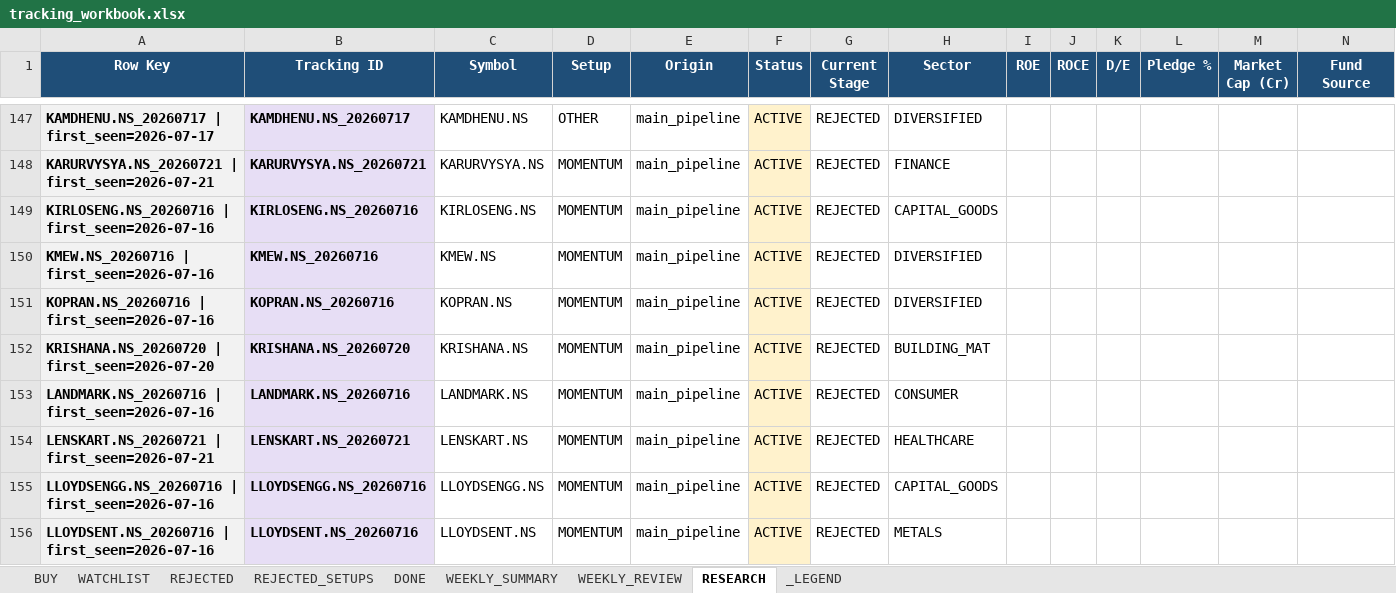
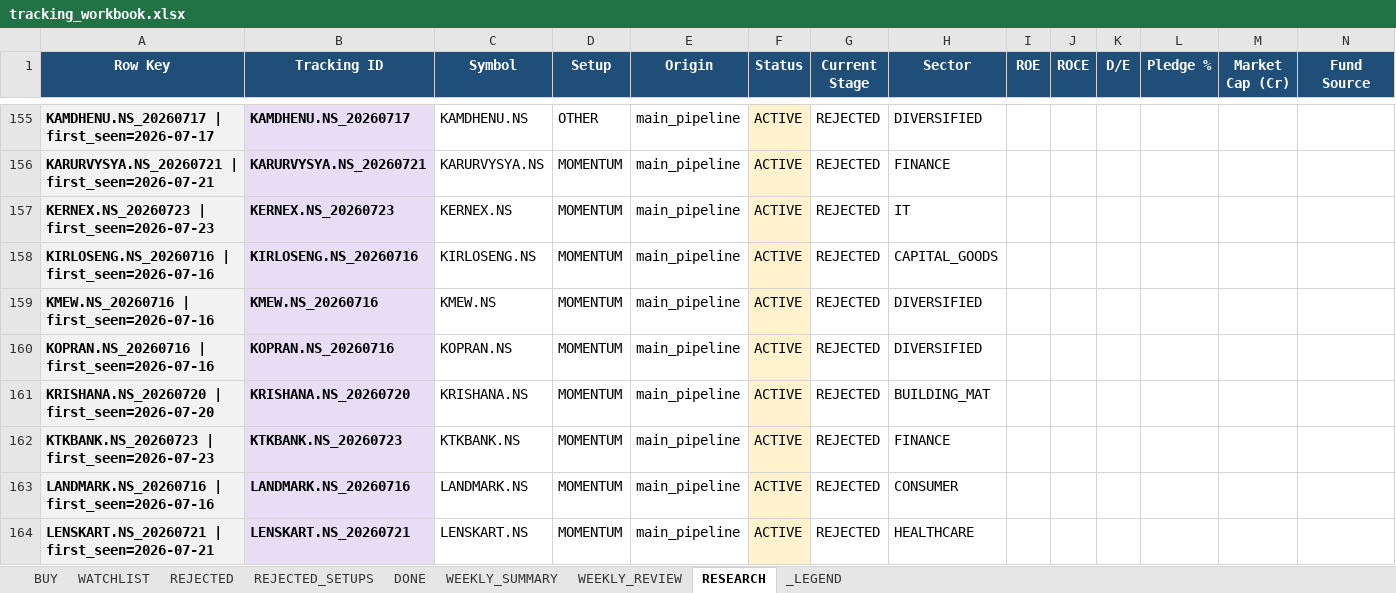
Before and after one commit to Gdsk-Sravan/Analyse-recommend-track, an Excel workbook: tracking_workbook.xlsx, sheet RESEARCH, drawn as a sheet; only a part is shown, gaps mark what is left out; the shorter side is filled out with more unchanged rows; values as stored, in another font and other column widths than the file's, no borders; rows hold the shown columns only; the diff covers the shown part only; the diff names each change by its address in the sheet, - before the commit and + after, or states it on an @@ line.

```diff
--- a/tracking_workbook.xlsx (sheet RESEARCH)
+++ b/tracking_workbook.xlsx (sheet RESEARCH)
+row 157: KERNEX.NS_20260723 | first_seen=2026-07-23 | KERNEX.NS_20260723 | KERNEX.NS | MOMENTUM | main_pipeline | ACTIVE | REJECTED | IT
+row 162: KTKBANK.NS_20260723 | first_seen=2026-07-23 | KTKBANK.NS_20260723 | KTKBANK.NS | MOMENTUM | main_pipeline | ACTIVE | REJECTED | FINANCE
```
Also changed, not shown: 18 added rows and 2 edited cells elsewhere in this sheet, sheet REJECTED_SETUPS, sheet REJECTED, sheet WATCHLIST, sheet WEEKLY_SUMMARY, sheet BUY, 16 other files.
